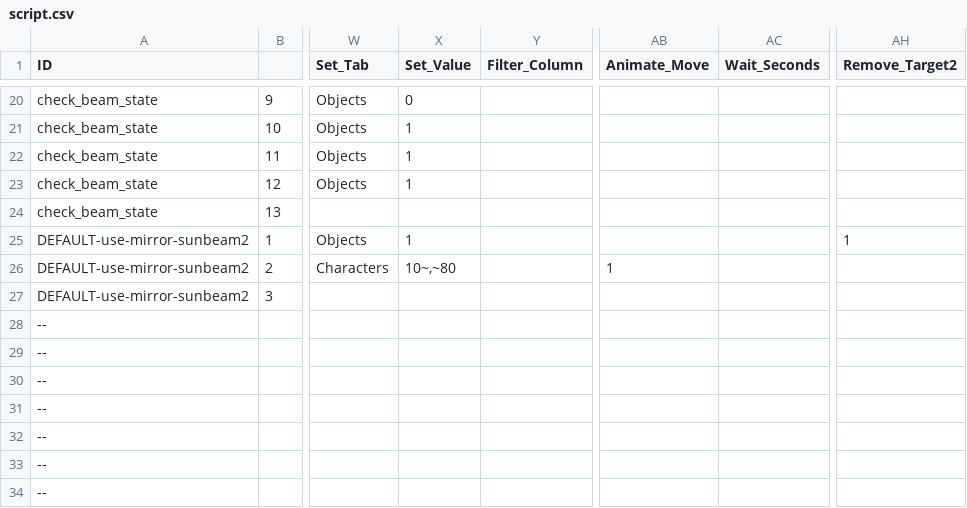
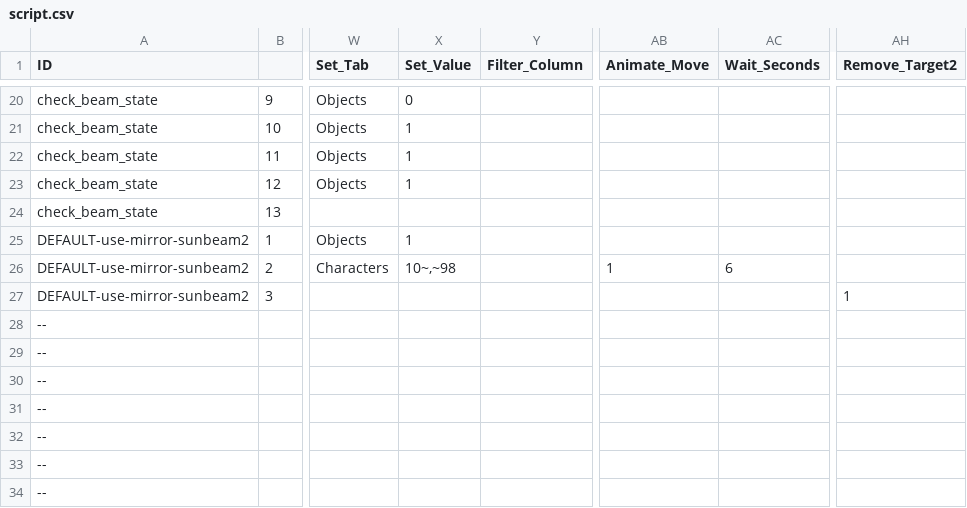
Before and after one commit to greenbas/GlobalGameJam2022, a CSV file: Games/Duality/data/script.csv, drawn as a sheet; only a part is shown, gaps mark what is left out; the diff names each change by its address in the sheet, - before the commit and + after, or states it on an @@ line.

```diff
--- a/Games/Duality/data/script.csv
+++ b/Games/Duality/data/script.csv
-AH25 (Remove_Target2): 1
+AH25 (Remove_Target2): (empty)
-X26 (Set_Value): 10~,~80
+X26 (Set_Value): 10~,~98
-AC26 (Wait_Seconds): (empty)
+AC26 (Wait_Seconds): 6
-AH27 (Remove_Target2): (empty)
+AH27 (Remove_Target2): 1
```
Also changed, not shown: 3 other files.
